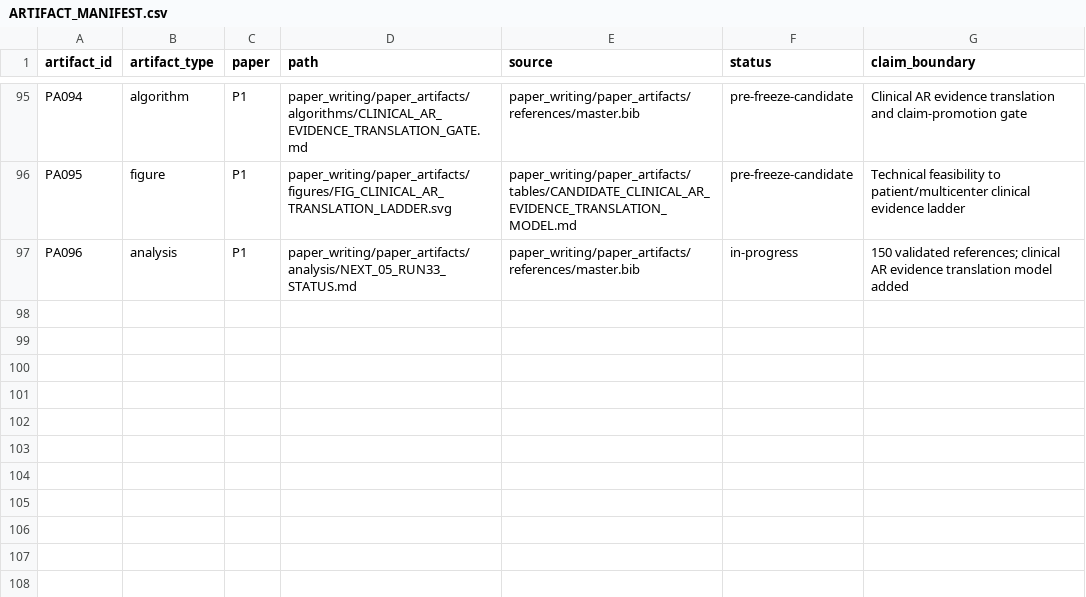
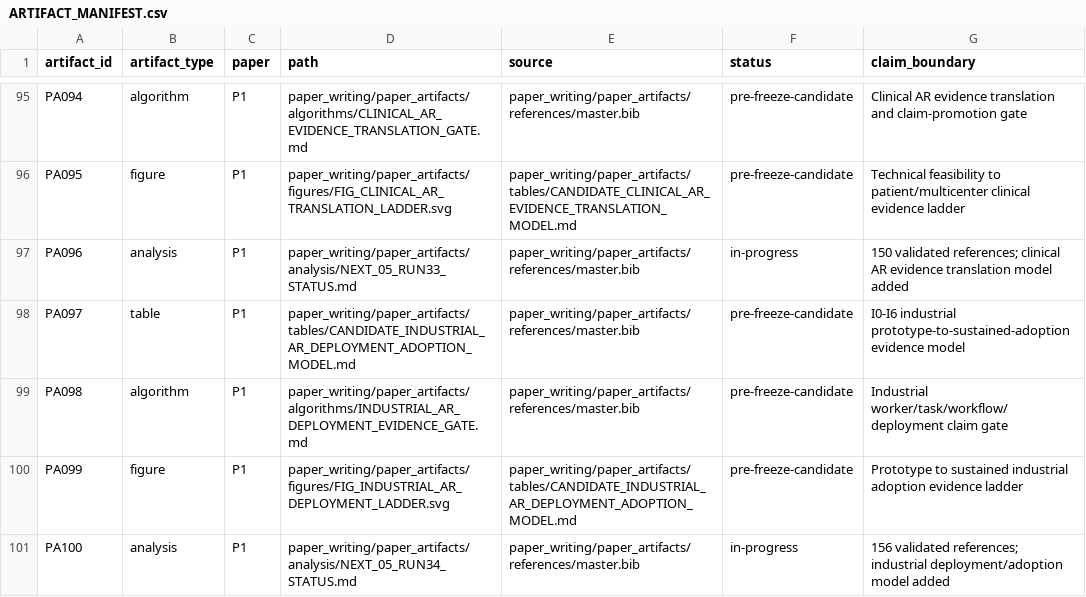
Before and after one commit to Arithmetic-Power-Geometry/Augmented-Reality-Systematic-Review, a CSV file: paper_writing/paper_artifacts/ARTIFACT_MANIFEST.csv, drawn as a sheet; only a part is shown, gaps mark what is left out; the diff names each change by its address in the sheet, - before the commit and + after, or states it on an @@ line.

Commit message:
Register NEXT-05 run 34 table figure algorithm and analysis

```diff
--- a/paper_writing/paper_artifacts/ARTIFACT_MANIFEST.csv
+++ b/paper_writing/paper_artifacts/ARTIFACT_MANIFEST.csv
+row 98: PA097 | table | P1 | paper_writing/paper_artifacts/tables/CANDIDATE_INDUSTRIAL_AR_DEPLOYMENT_ADOPTION_MODEL.md | paper_writing/paper_artifacts/references/master.bib | pre-freeze-candidate | I0-I6 industrial prototype-to-sustained-adoption evidence model
+row 99: PA098 | algorithm | P1 | paper_writing/paper_artifacts/algorithms/INDUSTRIAL_AR_DEPLOYMENT_EVIDENCE_GATE.md | paper_writing/paper_artifacts/references/master.bib | pre-freeze-candidate | Industrial worker/task/workflow/deployment claim gate
+row 100: PA099 | figure | P1 | paper_writing/paper_artifacts/figures/FIG_INDUSTRIAL_AR_DEPLOYMENT_LADDER.svg | paper_writing/paper_artifacts/tables/CANDIDATE_INDUSTRIAL_AR_DEPLOYMENT_ADOPTION_MODEL.md | pre-freeze-candidate | Prototype to sustained industrial adoption evidence ladder
+row 101: PA100 | analysis | P1 | paper_writing/paper_artifacts/analysis/NEXT_05_RUN34_STATUS.md | paper_writing/paper_artifacts/references/master.bib | in-progress | 156 validated references; industrial deployment/adoption model added
```
